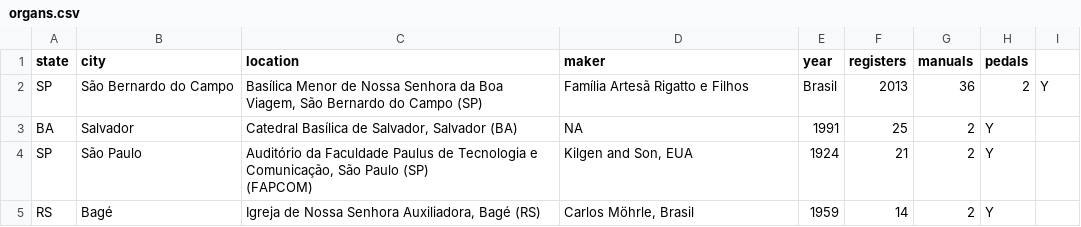
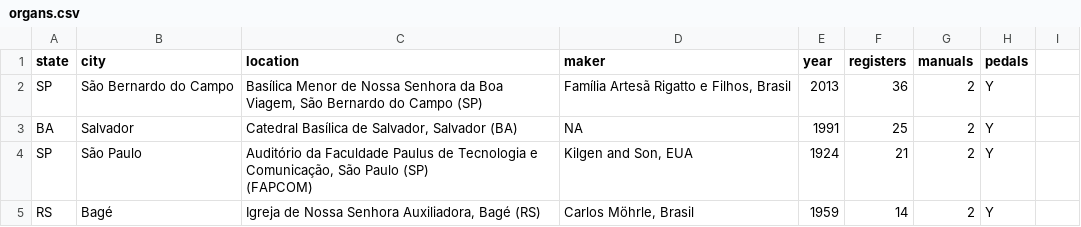
Before and after one commit to kinow/csv-validation, a CSV file: organs.csv, drawn as a sheet.

Commit message:
Update organs.csv

```diff
--- a/organs.csv
+++ b/organs.csv
@@ -1,3 +1,3 @@
 state,city,location,maker,year,registers,manuals,pedals
-SP,São Bernardo do Campo,"Basílica Menor de Nossa Senhora da Boa Viagem, São Bernardo do Campo (SP)",Família Artesã Rigatto e Filhos, Brasil,2013,36,2,Y
+SP,São Bernardo do Campo,"Basílica Menor de Nossa Senhora da Boa Viagem, São Bernardo do Campo (SP)","Família Artesã Rigatto e Filhos, Brasil",2013,36,2,Y
 BA,Salvador,"Catedral Basílica de Salvador, Salvador (BA)",NA,1991,25,2,Y
```
